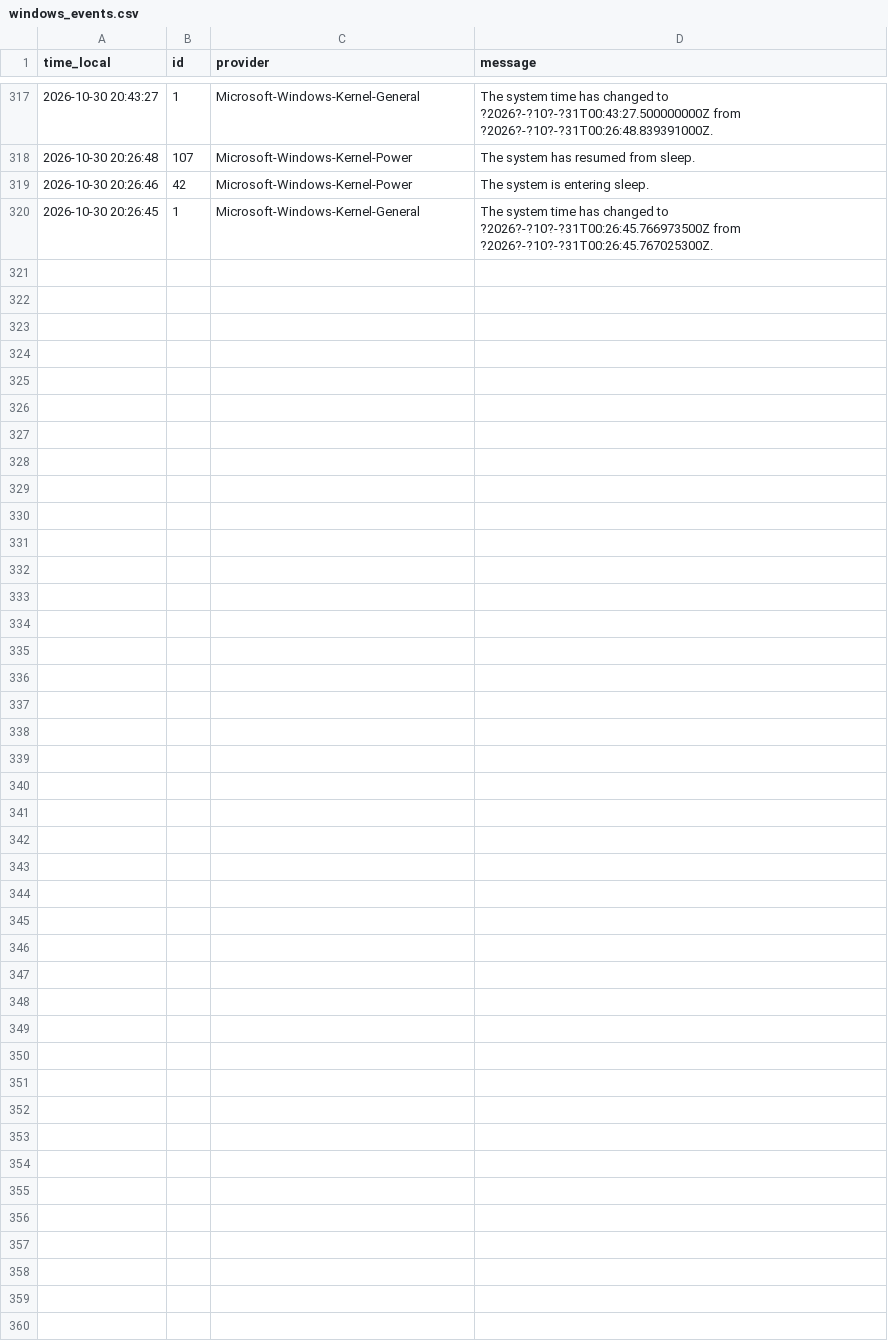
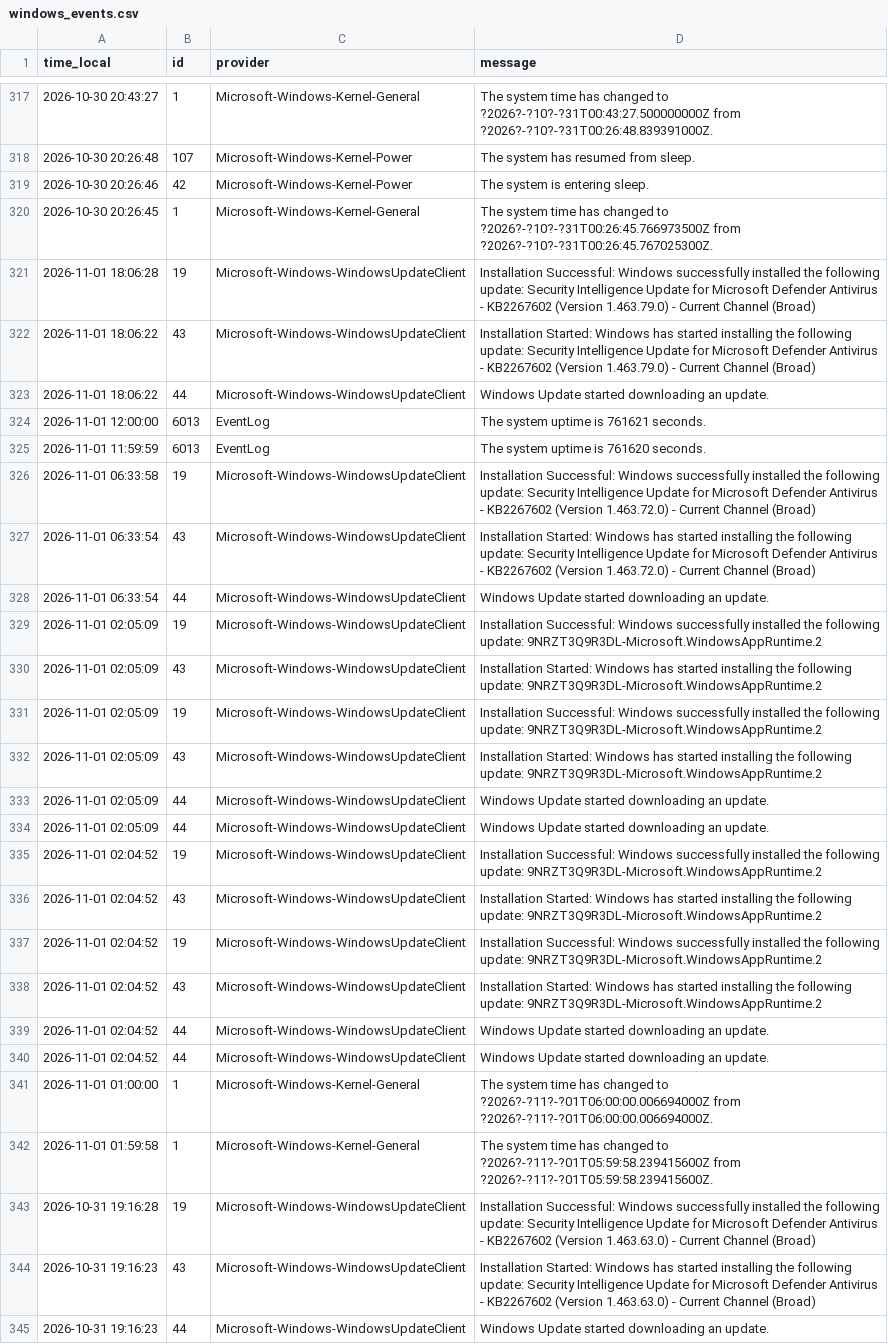
Before and after one commit to Linderwow/NoiseArea, a CSV file: nt8/agent_exports/records/windows_events.csv, drawn as a sheet; only a part is shown, gaps mark what is left out; the diff names each change by its address in the sheet, - before the commit and + after, or states it on an @@ line.

Commit message:
Auto-sync from live: 6 file(s) - account_items.csv, clock_offset.csv, daily_manifest.csv, 2026-10-30.txt, windows_events.csv, history_extend_status.txt
Verified before commit: secrets, sync corruption, python/json, append-only ledgers.
Committed by tools/autopush.py.

```diff
--- a/nt8/agent_exports/records/windows_events.csv
+++ b/nt8/agent_exports/records/windows_events.csv
+row 321: 2026-11-01 18:06:28 | 19 | Microsoft-Windows-WindowsUpdateClient | Installation Successful: Windows successfully installed the following update: Security Intelligence Update for Microsoft Defender Antivirus - KB2267602 (Version 1.463.79.0) - Current Channel (Broad)
+row 322: 2026-11-01 18:06:22 | 43 | Microsoft-Windows-WindowsUpdateClient | Installation Started: Windows has started installing the following update: Security Intelligence Update for Microsoft Defender Antivirus - KB2267602 (Version 1.463.79.0) - Current Channel (Broad)
+row 323: 2026-11-01 18:06:22 | 44 | Microsoft-Windows-WindowsUpdateClient | Windows Update started downloading an update.
+row 324: 2026-11-01 12:00:00 | 6013 | EventLog | The system uptime is 761621 seconds.
+row 325: 2026-11-01 11:59:59 | 6013 | EventLog | The system uptime is 761620 seconds.
+row 326: 2026-11-01 06:33:58 | 19 | Microsoft-Windows-WindowsUpdateClient | Installation Successful: Windows successfully installed the following update: Security Intelligence Update for Microsoft Defender Antivirus - KB2267602 (Version 1.463.72.0) - Current Channel (Broad)
+row 327: 2026-11-01 06:33:54 | 43 | Microsoft-Windows-WindowsUpdateClient | Installation Started: Windows has started installing the following update: Security Intelligence Update for Microsoft Defender Antivirus - KB2267602 (Version 1.463.72.0) - Current Channel (Broad)
+row 328: 2026-11-01 06:33:54 | 44 | Microsoft-Windows-WindowsUpdateClient | Windows Update started downloading an update.
+row 329: 2026-11-01 02:05:09 | 19 | Microsoft-Windows-WindowsUpdateClient | Installation Successful: Windows successfully installed the following update: 9NRZT3Q9R3DL-Microsoft.WindowsAppRuntime.2
+row 330: 2026-11-01 02:05:09 | 43 | Microsoft-Windows-WindowsUpdateClient | Installation Started: Windows has started installing the following update: 9NRZT3Q9R3DL-Microsoft.WindowsAppRuntime.2
+row 331: 2026-11-01 02:05:09 | 19 | Microsoft-Windows-WindowsUpdateClient | Installation Successful: Windows successfully installed the following update: 9NRZT3Q9R3DL-Microsoft.WindowsAppRuntime.2
+row 332: 2026-11-01 02:05:09 | 43 | Microsoft-Windows-WindowsUpdateClient | Installation Started: Windows has started installing the following update: 9NRZT3Q9R3DL-Microsoft.WindowsAppRuntime.2
+row 333: 2026-11-01 02:05:09 | 44 | Microsoft-Windows-WindowsUpdateClient | Windows Update started downloading an update.
+row 334: 2026-11-01 02:05:09 | 44 | Microsoft-Windows-WindowsUpdateClient | Windows Update started downloading an update.
+row 335: 2026-11-01 02:04:52 | 19 | Microsoft-Windows-WindowsUpdateClient | Installation Successful: Windows successfully installed the following update: 9NRZT3Q9R3DL-Microsoft.WindowsAppRuntime.2
+row 336: 2026-11-01 02:04:52 | 43 | Microsoft-Windows-WindowsUpdateClient | Installation Started: Windows has started installing the following update: 9NRZT3Q9R3DL-Microsoft.WindowsAppRuntime.2
+row 337: 2026-11-01 02:04:52 | 19 | Microsoft-Windows-WindowsUpdateClient | Installation Successful: Windows successfully installed the following update: 9NRZT3Q9R3DL-Microsoft.WindowsAppRuntime.2
+row 338: 2026-11-01 02:04:52 | 43 | Microsoft-Windows-WindowsUpdateClient | Installation Started: Windows has started installing the following update: 9NRZT3Q9R3DL-Microsoft.WindowsAppRuntime.2
+row 339: 2026-11-01 02:04:52 | 44 | Microsoft-Windows-WindowsUpdateClient | Windows Update started downloading an update.
+row 340: 2026-11-01 02:04:52 | 44 | Microsoft-Windows-WindowsUpdateClient | Windows Update started downloading an update.
+row 341: 2026-11-01 01:00:00 | 1 | Microsoft-Windows-Kernel-General | The system time has changed to ?2026?-?11?-?01T06:00:00.006694000Z from ?2026?-?11?-?01T06:00:00.006694000Z.
+row 342: 2026-11-01 01:59:58 | 1 | Microsoft-Windows-Kernel-General | The system time has changed to ?2026?-?11?-?01T05:59:58.239415600Z from ?2026?-?11?-?01T05:59:58.239415600Z.
+row 343: 2026-10-31 19:16:28 | 19 | Microsoft-Windows-WindowsUpdateClient | Installation Successful: Windows successfully installed the following update: Security Intelligence Update for Microsoft Defender Antivirus - KB2267602 (Version 1.463.63.0) - Current Channel (Broad)
+row 344: 2026-10-31 19:16:23 | 43 | Microsoft-Windows-WindowsUpdateClient | Installation Started: Windows has started installing the following update: Security Intelligence Update for Microsoft Defender Antivirus - KB2267602 (Version 1.463.63.0) - Current Channel (Broad)
+row 345: 2026-10-31 19:16:23 | 44 | Microsoft-Windows-WindowsUpdateClient | Windows Update started downloading an update.
```
Also changed, not shown: nt8/agent_exports/records/account_items.csv, nt8/agent_exports/records/clock_offset.csv, 3 other files.
